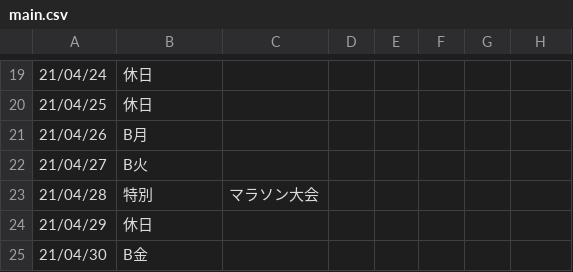
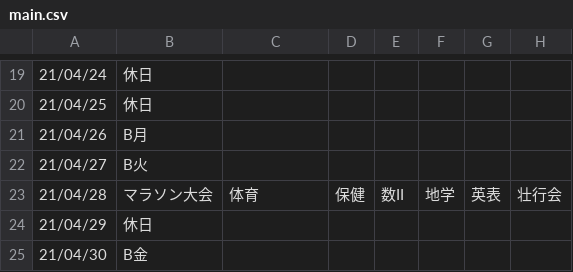
Before and after one commit to laddge/TimeTable, a CSV file: lists/21-2-1-BA/main.csv, drawn as a sheet; only a part is shown, gaps mark what is left out.

```diff
--- a/lists/21-2-1-BA/main.csv
+++ b/lists/21-2-1-BA/main.csv
@@ -22,3 +22,3 @@
 21/04/27,B火
-21/04/28,特別,マラソン大会
+21/04/28,マラソン大会,体育,保健,数II,地学,英表,壮行会
 21/04/29,休日
```
Also changed, not shown: lists/21-2-1-BB/main.csv, lists/21-2-1-RA/main.csv, 2 other files.
